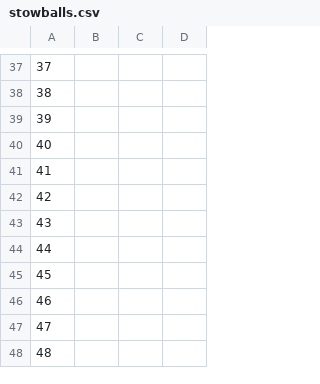
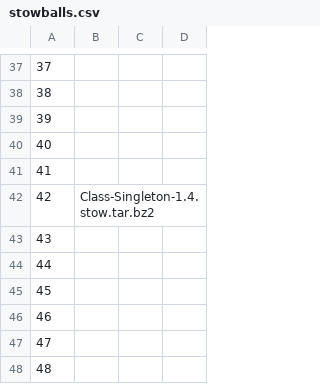
Before and after one commit to troywill/shilohSchema, a CSV file: 2010_spring/csv/stowballs.csv, drawn as a sheet; only a part is shown, gaps mark what is left out.

Commit message:
modified:   stowballs.csv

```diff
--- a/2010_spring/csv/stowballs.csv
+++ b/2010_spring/csv/stowballs.csv
@@ -41,3 +41,3 @@
 41,
-42,
+42,Class-Singleton-1.4.stow.tar.bz2
 43,
```
Also changed, not shown: 1 other file.
